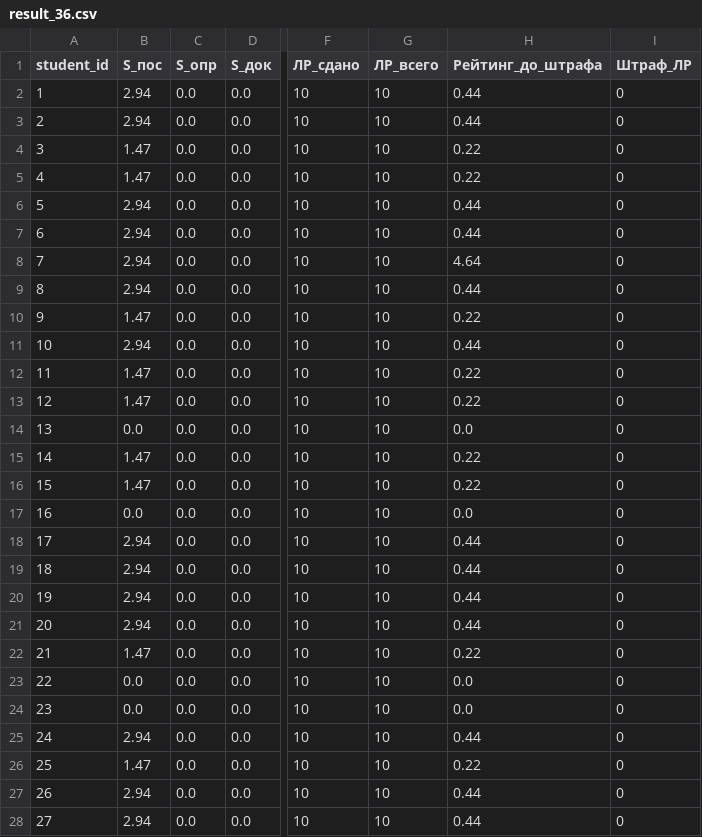
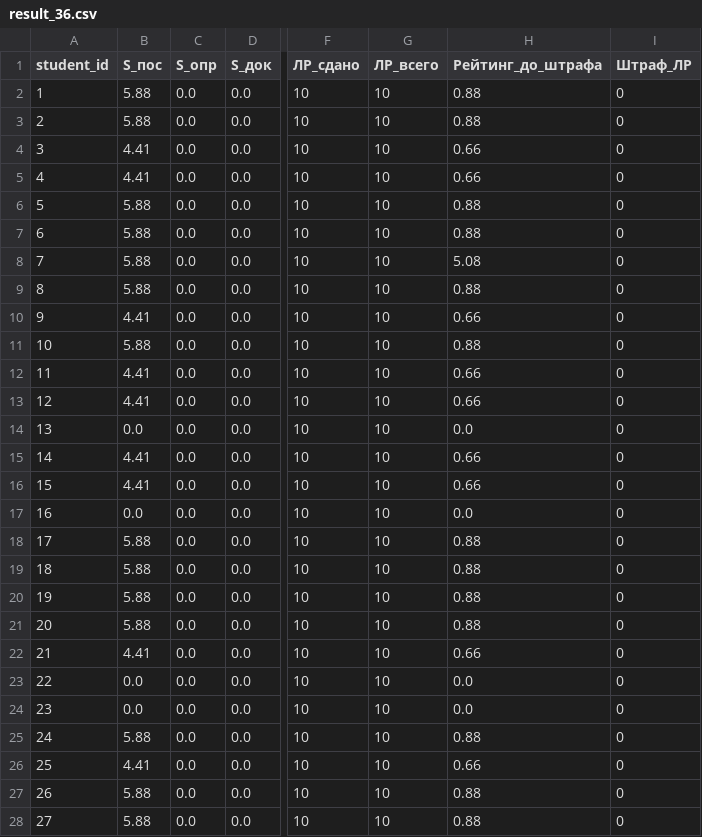
Before and after one commit to askras/dsa2025, a CSV file: brs/result_36.csv, drawn as a sheet; only a part is shown, gaps mark what is left out; the diff covers the shown part only; the diff names each change by its address in the sheet, - before the commit and + after, or states it on an @@ line.

Commit message:
Обновлены баллы

```diff
--- a/brs/result_36.csv
+++ b/brs/result_36.csv
-B2:B3 (S_пос): 2.94
+B2:B3 (S_пос): 5.88
-H2:H3 (Рейтинг_до_штрафа): 0.44
+H2:H3 (Рейтинг_до_штрафа): 0.88
-B4:B5 (S_пос): 1.47
+B4:B5 (S_пос): 4.41
-H4:H5 (Рейтинг_до_штрафа): 0.22
+H4:H5 (Рейтинг_до_штрафа): 0.66
-B6:B9 (S_пос): 2.94
+B6:B9 (S_пос): 5.88
-H6:H7 (Рейтинг_до_штрафа): 0.44
+H6:H7 (Рейтинг_до_штрафа): 0.88
-H8 (Рейтинг_до_штрафа): 4.64
+H8 (Рейтинг_до_штрафа): 5.08
-H9 (Рейтинг_до_штрафа): 0.44
+H9 (Рейтинг_до_штрафа): 0.88
-B10 (S_пос): 1.47
+B10 (S_пос): 4.41
-H10 (Рейтинг_до_штрафа): 0.22
+H10 (Рейтинг_до_штрафа): 0.66
-B11 (S_пос): 2.94
+B11 (S_пос): 5.88
-H11 (Рейтинг_до_штрафа): 0.44
+H11 (Рейтинг_до_штрафа): 0.88
-B12:B13 (S_пос): 1.47
+B12:B13 (S_пос): 4.41
-H12:H13 (Рейтинг_до_штрафа): 0.22
+H12:H13 (Рейтинг_до_штрафа): 0.66
-B15:B16 (S_пос): 1.47
+B15:B16 (S_пос): 4.41
-H15:H16 (Рейтинг_до_штрафа): 0.22
+H15:H16 (Рейтинг_до_штрафа): 0.66
-B18:B21 (S_пос): 2.94
+B18:B21 (S_пос): 5.88
-H18:H21 (Рейтинг_до_штрафа): 0.44
+H18:H21 (Рейтинг_до_штрафа): 0.88
-B22 (S_пос): 1.47
+B22 (S_пос): 4.41
-H22 (Рейтинг_до_штрафа): 0.22
+H22 (Рейтинг_до_штрафа): 0.66
-B25 (S_пос): 2.94
+B25 (S_пос): 5.88
-H25 (Рейтинг_до_штрафа): 0.44
+H25 (Рейтинг_до_штрафа): 0.88
-B26 (S_пос): 1.47
+B26 (S_пос): 4.41
-H26 (Рейтинг_до_штрафа): 0.22
+H26 (Рейтинг_до_штрафа): 0.66
-B27:B28 (S_пос): 2.94
+B27:B28 (S_пос): 5.88
-H27:H28 (Рейтинг_до_штрафа): 0.44
+H27:H28 (Рейтинг_до_штрафа): 0.88
```
Also changed, not shown: 4 edited cells elsewhere in this file.
